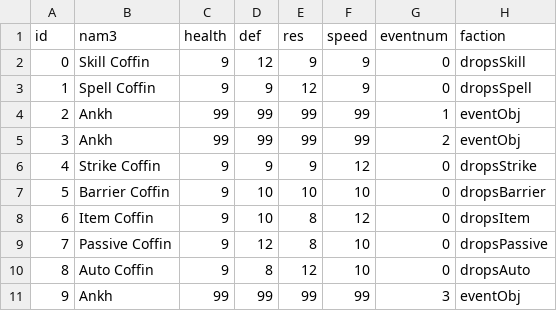
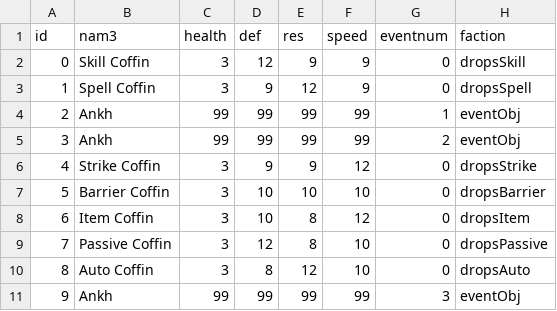
Before and after one commit to TjayCargle/Transference, a CSV file: Transference/Assets/Resources/objects.csv, drawn as a sheet.

```diff
--- a/Transference/Assets/Resources/objects.csv
+++ b/Transference/Assets/Resources/objects.csv
@@ -1,11 +1,11 @@
 id, nam3, health, def, res,speed,eventnum,faction
-0,Skill Coffin, 9, 12,9,9,0,dropsSkill
-1,Spell Coffin, 9,9,12,9,0,dropsSpell
+0,Skill Coffin, 3, 12,9,9,0,dropsSkill
+1,Spell Coffin, 3,9,12,9,0,dropsSpell
 2,Ankh,99,99,99,99,1,eventObj
 3,Ankh,99,99,99,99,2,eventObj
-4,Strike Coffin, 9,9,9,12,0,dropsStrike
-5,Barrier Coffin, 9,10,10,10,0,dropsBarrier
-6,Item Coffin, 9,10,8,12,0,dropsItem
-7,Passive Coffin, 9,12,8,10,0,dropsPassive
-8,Auto Coffin, 9,8,12,10,0,dropsAuto
+4,Strike Coffin, 3,9,9,12,0,dropsStrike
+5,Barrier Coffin, 3,10,10,10,0,dropsBarrier
+6,Item Coffin, 3,10,8,12,0,dropsItem
+7,Passive Coffin, 3,12,8,10,0,dropsPassive
+8,Auto Coffin, 3,8,12,10,0,dropsAuto
 9,Ankh,99,99,99,99,3,eventObj
```
Also changed, not shown: Transference/Assets/Resources/maps/WesternHallway.csv, 9 other files.
